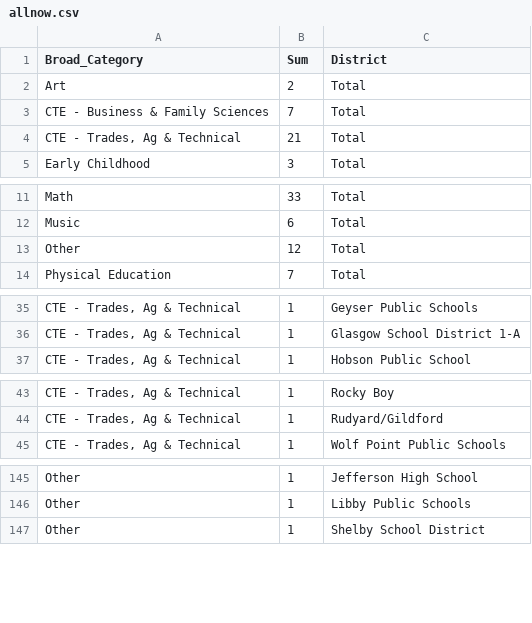
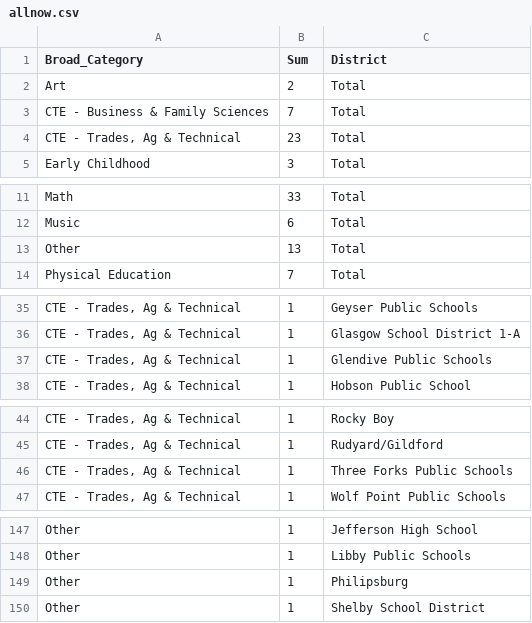
Before and after one commit to bostickmike/Montana-Education-Jobs-Dashboard, a CSV file: Mt_Ed_Jobs/allnow.csv, drawn as a sheet; only a part is shown, gaps mark what is left out.

```diff
--- a/Mt_Ed_Jobs/allnow.csv
+++ b/Mt_Ed_Jobs/allnow.csv
@@ -3,3 +3,3 @@
 "CTE - Business & Family Sciences",7,"Total"
-"CTE - Trades, Ag & Technical",21,"Total"
+"CTE - Trades, Ag & Technical",23,"Total"
 "Early Childhood",3,"Total"
@@ -12,3 +12,3 @@
 "Music",6,"Total"
-"Other",12,"Total"
+"Other",13,"Total"
 "Physical Education",7,"Total"
@@ -36,2 +36,3 @@
 "CTE - Trades, Ag & Technical",1,"Glasgow School District 1-A"
+"CTE - Trades, Ag & Technical",1,"Glendive Public Schools"
 "CTE - Trades, Ag & Technical",1,"Hobson Public School"
@@ -44,2 +45,3 @@
 "CTE - Trades, Ag & Technical",1,"Rudyard/Gildford"
+"CTE - Trades, Ag & Technical",1,"Three Forks Public Schools"
 "CTE - Trades, Ag & Technical",1,"Wolf Point Public Schools"
@@ -146,2 +148,3 @@
 "Other",1,"Libby Public Schools"
+"Other",1,"Philipsburg"
 "Other",1,"Shelby School District"
```
Also changed, not shown: Mt_Ed_Jobs/allsum.csv, Mt_Ed_Jobs/combinedclean.csv, 4 other files.
